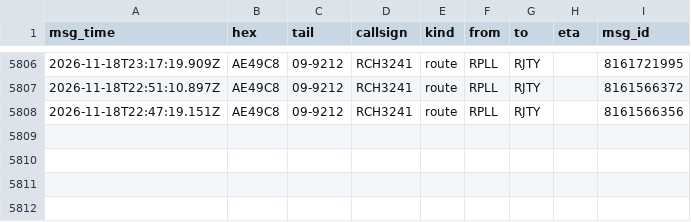
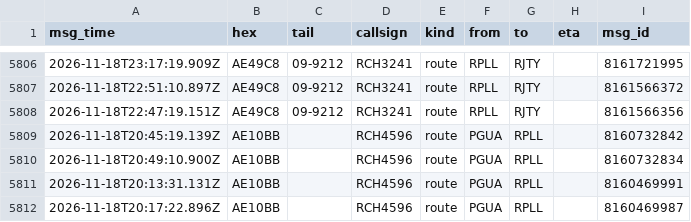
Before and after one commit to Rzalumen/gulf-routes-backtest, a CSV file: acars/destinations.csv, drawn as a sheet; only a part is shown, gaps mark what is left out.

Commit message:
ACARS archive 2026-11-19T00:59Z

```diff
--- a/acars/destinations.csv
+++ b/acars/destinations.csv
@@ -5808 +5808,5 @@ msg_time,hex,tail,callsign,kind,from,to,eta,msg_id
 2026-11-18T22:47:19.151Z,AE49C8,09-9212,RCH3241,route,RPLL,RJTY,,8161566356
+2026-11-18T20:45:19.139Z,AE10BB,,RCH4596,route,PGUA,RPLL,,8160732842
+2026-11-18T20:49:10.900Z,AE10BB,,RCH4596,route,PGUA,RPLL,,8160732834
+2026-11-18T20:13:31.131Z,AE10BB,,RCH4596,route,PGUA,RPLL,,8160469991
+2026-11-18T20:17:22.896Z,AE10BB,,RCH4596,route,PGUA,RPLL,,8160469987
```
Also changed, not shown: 4 other files.
